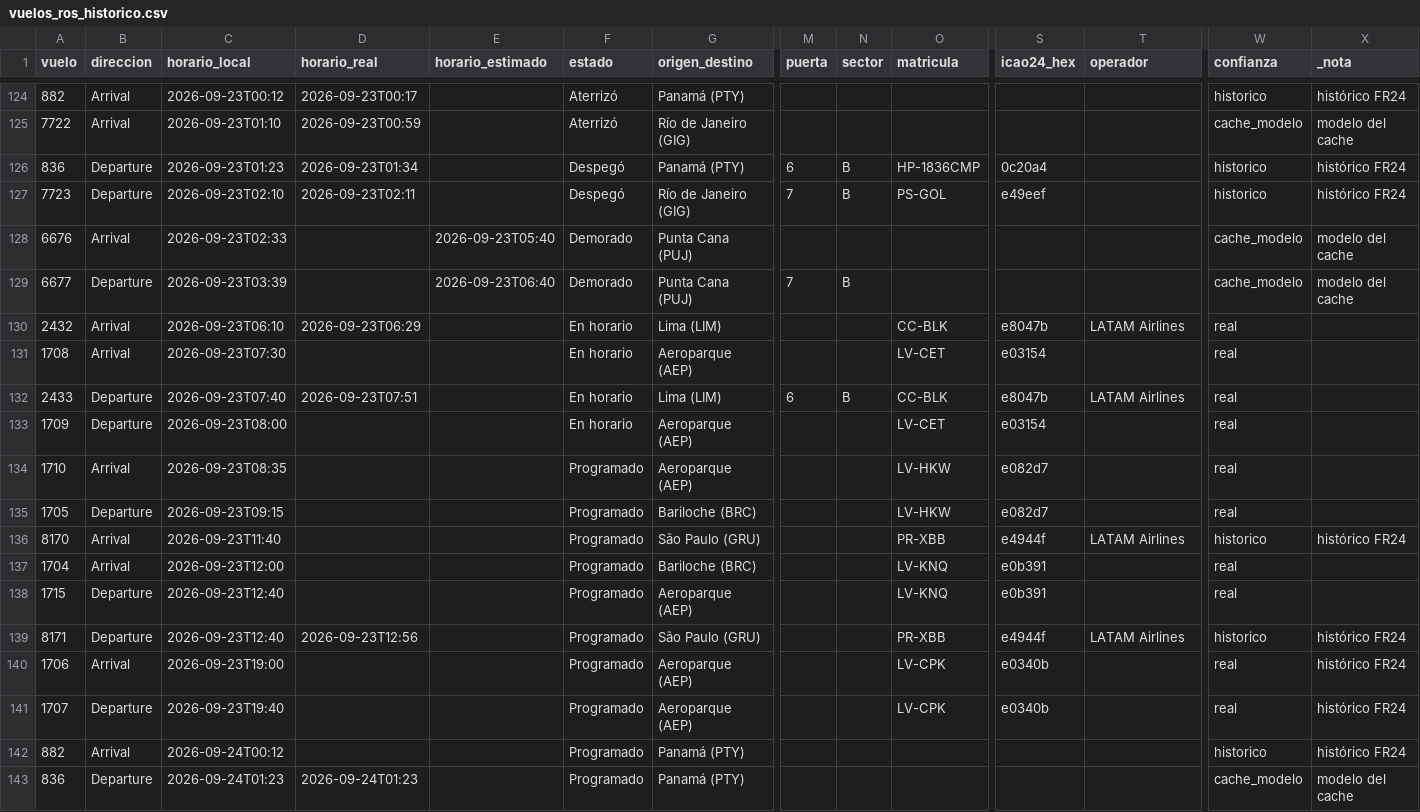
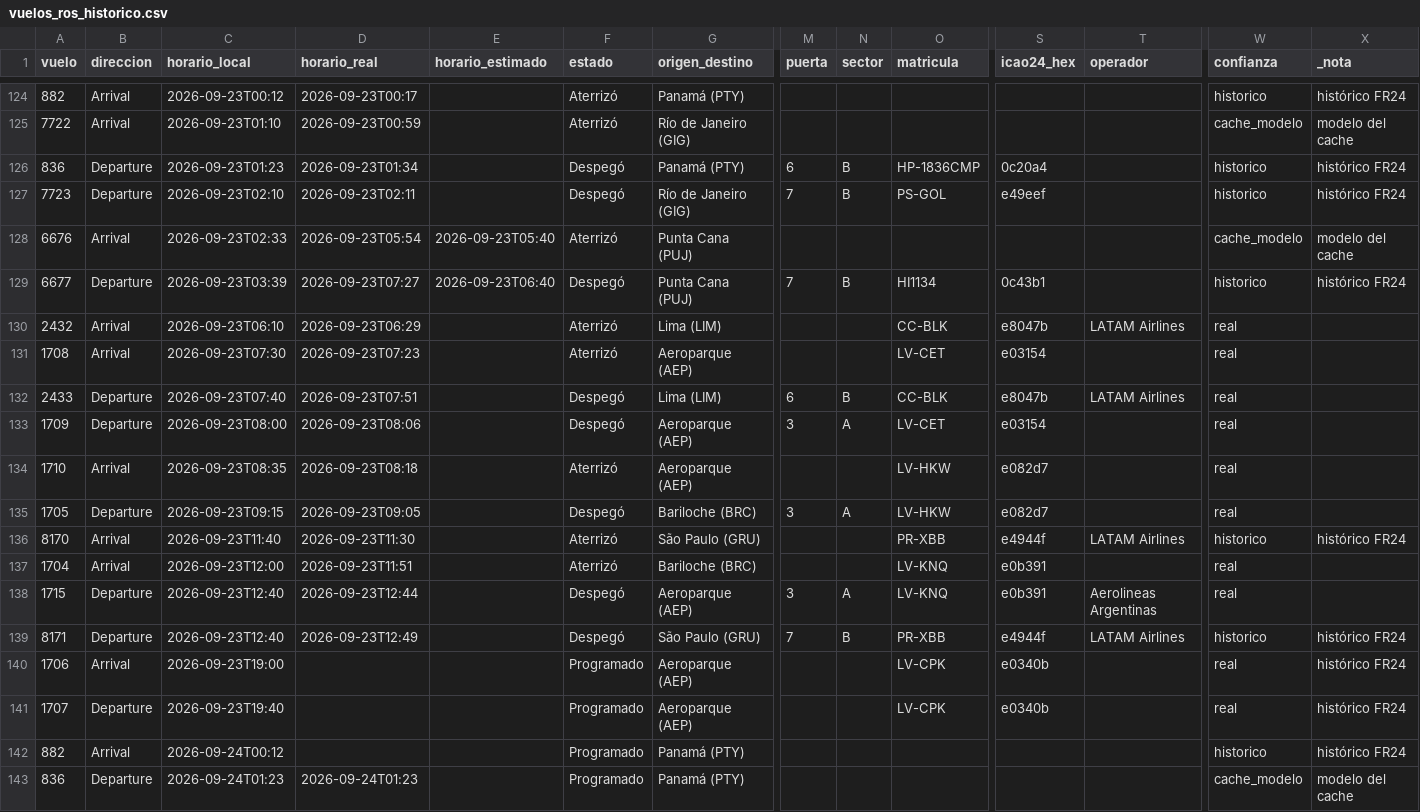
Before and after one commit to arqderman-tech/aeroros, a CSV file: vuelos_ros_historico.csv, drawn as a sheet; only a part is shown, gaps mark what is left out; the diff covers the shown part only; the diff names each change by its address in the sheet, - before the commit and + after, or states it on an @@ line.

```diff
--- a/vuelos_ros_historico.csv
+++ b/vuelos_ros_historico.csv
-D128 (horario_real): (empty)
+D128 (horario_real): 2026-09-23T05:54
-F128 (estado): Demorado
+F128 (estado): Aterrizó
-D129 (horario_real): (empty)
+D129 (horario_real): 2026-09-23T07:27
-F129 (estado): Demorado
+F129 (estado): Despegó
-O129 (matricula): (empty)
+O129 (matricula): HI1134
-S129 (icao24_hex): (empty)
+S129 (icao24_hex): 0c43b1
-W129 (confianza): cache_modelo
+W129 (confianza): historico
-X129 (_nota): modelo del cache
+X129 (_nota): histórico FR24
-F130:F131 (estado): En horario
+F130:F131 (estado): Aterrizó
-D131 (horario_real): (empty)
+D131 (horario_real): 2026-09-23T07:23
-F132:F133 (estado): En horario
+F132:F133 (estado): Despegó
-D133 (horario_real): (empty)
+D133 (horario_real): 2026-09-23T08:06
-M133 (puerta): (empty)
+M133 (puerta): 3
-N133 (sector): (empty)
+N133 (sector): A
-D134 (horario_real): (empty)
+D134 (horario_real): 2026-09-23T08:18
-F134 (estado): Programado
+F134 (estado): Aterrizó
-D135 (horario_real): (empty)
+D135 (horario_real): 2026-09-23T09:05
-F135 (estado): Programado
+F135 (estado): Despegó
-M135 (puerta): (empty)
+M135 (puerta): 3
-N135 (sector): (empty)
+N135 (sector): A
-D136 (horario_real): (empty)
+D136 (horario_real): 2026-09-23T11:30
-F136:F137 (estado): Programado
+F136:F137 (estado): Aterrizó
-D137 (horario_real): (empty)
+D137 (horario_real): 2026-09-23T11:51
-D138 (horario_real): (empty)
+D138 (horario_real): 2026-09-23T12:44
-F138:F139 (estado): Programado
+F138:F139 (estado): Despegó
-M138 (puerta): (empty)
+M138 (puerta): 3
-N138 (sector): (empty)
+N138 (sector): A
-T138 (operador): (empty)
+T138 (operador): Aerolineas Argentinas
-D139 (horario_real): 2026-09-23T12:56
+D139 (horario_real): 2026-09-23T12:49
-M139 (puerta): (empty)
+M139 (puerta): 7
-N139 (sector): (empty)
+N139 (sector): B
```
Also changed, not shown: 7 added rows and 20 edited cells elsewhere in this file, reporte_asientos_aerolinea.csv, reporte_asientos_mes_aero_ruta.csv, 7 other files.
